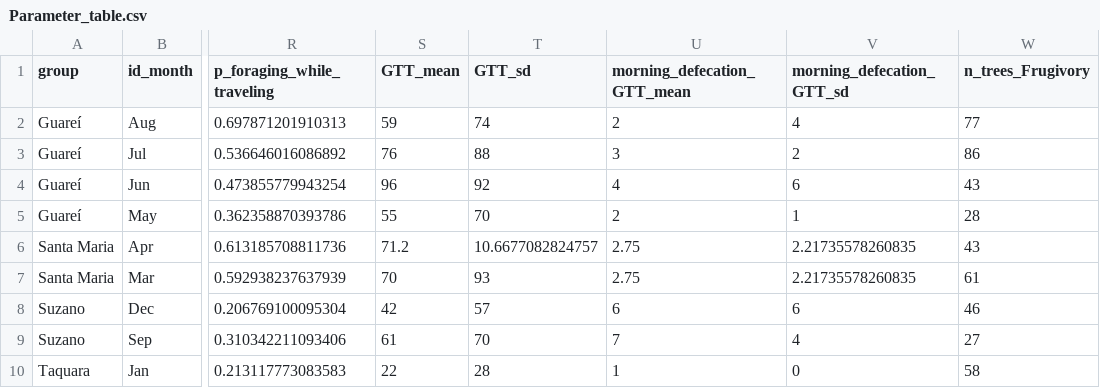
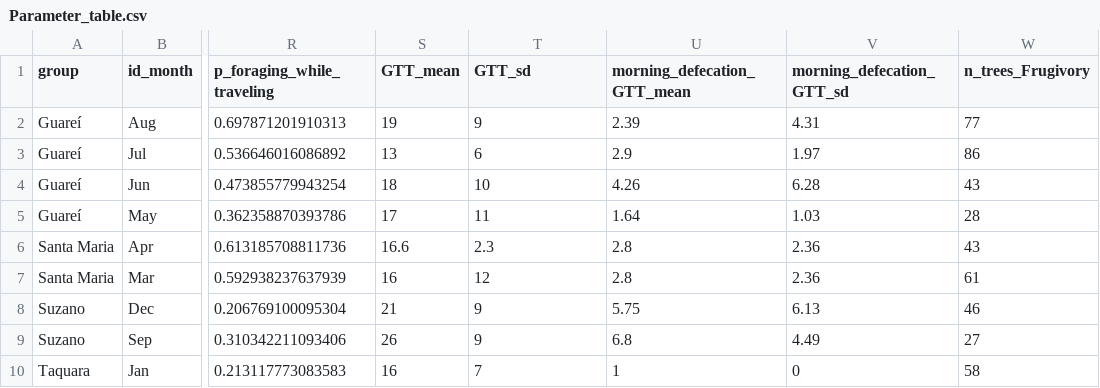
Before and after one commit to edmizac/BLT_IBM-Model, a CSV file: Data/Parameter_table.csv, drawn as a sheet; only a part is shown, gaps mark what is left out; the diff names each change by its address in the sheet, - before the commit and + after, or states it on an @@ line.

```diff
--- a/Data/Parameter_table.csv
+++ b/Data/Parameter_table.csv
-S2 (GTT_mean): 59
+S2 (GTT_mean): 19
-T2 (GTT_sd): 74
+T2 (GTT_sd): 9
-U2 (morning_defecation_GTT_mean): 2
+U2 (morning_defecation_GTT_mean): 2.39
-V2 (morning_defecation_GTT_sd): 4
+V2 (morning_defecation_GTT_sd): 4.31
-S3 (GTT_mean): 76
+S3 (GTT_mean): 13
-T3 (GTT_sd): 88
+T3 (GTT_sd): 6
-U3 (morning_defecation_GTT_mean): 3
+U3 (morning_defecation_GTT_mean): 2.9
-V3 (morning_defecation_GTT_sd): 2
+V3 (morning_defecation_GTT_sd): 1.97
-S4 (GTT_mean): 96
+S4 (GTT_mean): 18
-T4 (GTT_sd): 92
+T4 (GTT_sd): 10
-U4 (morning_defecation_GTT_mean): 4
+U4 (morning_defecation_GTT_mean): 4.26
-V4 (morning_defecation_GTT_sd): 6
+V4 (morning_defecation_GTT_sd): 6.28
-S5 (GTT_mean): 55
+S5 (GTT_mean): 17
-T5 (GTT_sd): 70
+T5 (GTT_sd): 11
-U5 (morning_defecation_GTT_mean): 2
+U5 (morning_defecation_GTT_mean): 1.64
-V5 (morning_defecation_GTT_sd): 1
+V5 (morning_defecation_GTT_sd): 1.03
-S6 (GTT_mean): 71.2
+S6 (GTT_mean): 16.6
-T6 (GTT_sd): 10.6677082824757
+T6 (GTT_sd): 2.3
-U6:U7 (morning_defecation_GTT_mean): 2.75
+U6:U7 (morning_defecation_GTT_mean): 2.8
-V6:V7 (morning_defecation_GTT_sd): 2.21735578260835
+V6:V7 (morning_defecation_GTT_sd): 2.36
-S7 (GTT_mean): 70
+S7 (GTT_mean): 16
-T7 (GTT_sd): 93
+T7 (GTT_sd): 12
-S8 (GTT_mean): 42
+S8 (GTT_mean): 21
-T8 (GTT_sd): 57
+T8 (GTT_sd): 9
-U8 (morning_defecation_GTT_mean): 6
+U8 (morning_defecation_GTT_mean): 5.75
-V8 (morning_defecation_GTT_sd): 6
+V8 (morning_defecation_GTT_sd): 6.13
-S9 (GTT_mean): 61
+S9 (GTT_mean): 26
-T9 (GTT_sd): 70
+T9 (GTT_sd): 9
-U9 (morning_defecation_GTT_mean): 7
+U9 (morning_defecation_GTT_mean): 6.8
-V9 (morning_defecation_GTT_sd): 4
+V9 (morning_defecation_GTT_sd): 4.49
-S10 (GTT_mean): 22
+S10 (GTT_mean): 16
-T10 (GTT_sd): 28
+T10 (GTT_sd): 7
```
Also changed, not shown: Data/Seed_dispersal/Curated/Param_siminputrow/Siminputrow_disp-day_nex-day_params.csv, 2 other files.
